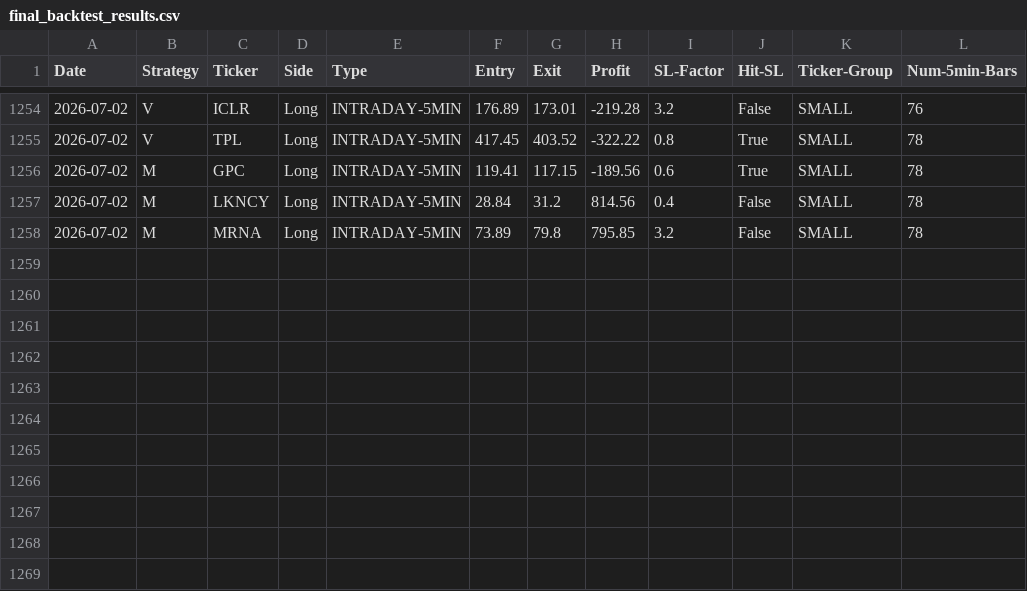
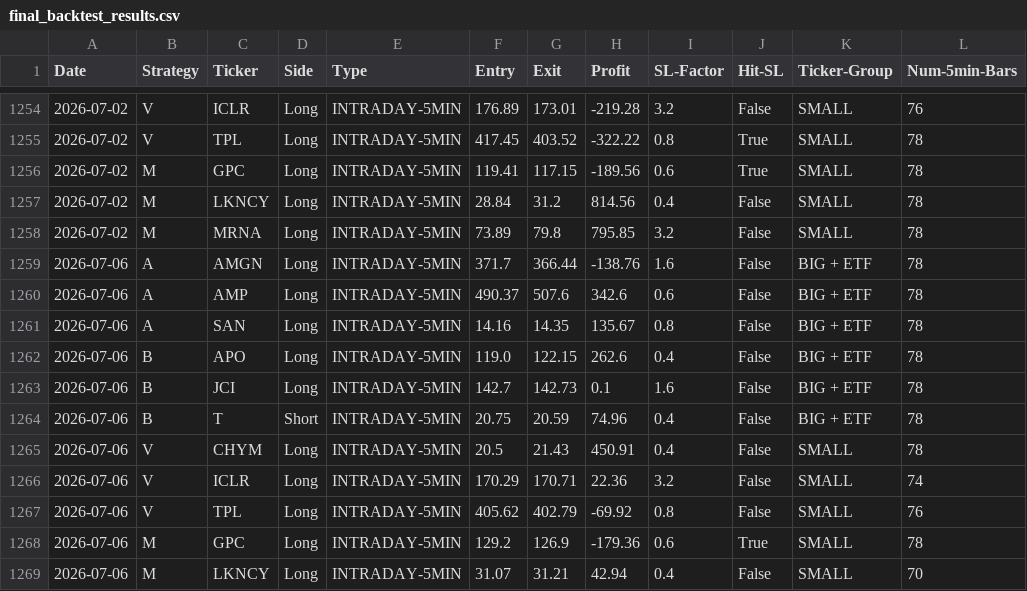
Before and after one commit to pollcerny-sudo/trading-agent-bot, a CSV file: final_backtest_results.csv, drawn as a sheet; only a part is shown, gaps mark what is left out.

```diff
--- a/final_backtest_results.csv
+++ b/final_backtest_results.csv
@@ -1258 +1258,12 @@ Date,Strategy,Ticker,Side,Type,Entry,Exit,Profit,SL-Factor,Hit-SL,Ticker-Group,N
 2026-07-02,M,MRNA,Long,INTRADAY-5MIN,73.89,79.8,795.85,3.2,False,SMALL,78
+2026-07-06,A,AMGN,Long,INTRADAY-5MIN,371.7,366.44,-138.76,1.6,False,BIG + ETF,78
+2026-07-06,A,AMP,Long,INTRADAY-5MIN,490.37,507.6,342.6,0.6,False,BIG + ETF,78
+2026-07-06,A,SAN,Long,INTRADAY-5MIN,14.16,14.35,135.67,0.8,False,BIG + ETF,78
+2026-07-06,B,APO,Long,INTRADAY-5MIN,119.0,122.15,262.6,0.4,False,BIG + ETF,78
+2026-07-06,B,JCI,Long,INTRADAY-5MIN,142.7,142.73,0.1,1.6,False,BIG + ETF,78
+2026-07-06,B,T,Short,INTRADAY-5MIN,20.75,20.59,74.96,0.4,False,BIG + ETF,78
+2026-07-06,V,CHYM,Long,INTRADAY-5MIN,20.5,21.43,450.91,0.4,False,SMALL,78
+2026-07-06,V,ICLR,Long,INTRADAY-5MIN,170.29,170.71,22.36,3.2,False,SMALL,74
+2026-07-06,V,TPL,Long,INTRADAY-5MIN,405.62,402.79,-69.92,0.8,False,SMALL,76
+2026-07-06,M,GPC,Long,INTRADAY-5MIN,129.2,126.9,-179.36,0.6,True,SMALL,78
+2026-07-06,M,LKNCY,Long,INTRADAY-5MIN,31.07,31.21,42.94,0.4,False,SMALL,70
```
Also changed, not shown: 2 other files.
